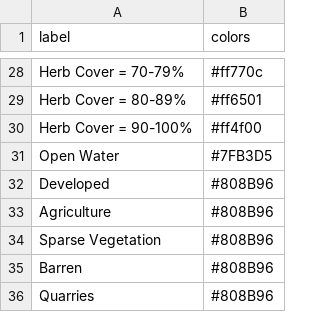
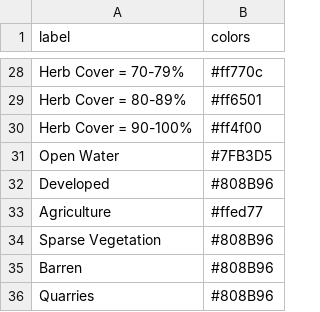
Before and after one commit to ryjensen/driftless, a CSV file: data/evc_group_cols.csv, drawn as a sheet; only a part is shown, gaps mark what is left out.

```diff
--- a/data/evc_group_cols.csv
+++ b/data/evc_group_cols.csv
@@ -32,3 +32,3 @@ Open Water,#7FB3D5
 Developed,#808B96
-Agriculture,#808B96
+Agriculture,#ffed77
 Sparse Vegetation,#808B96
```
Also changed, not shown: data/evh_group_cols.csv, 56 other files.
